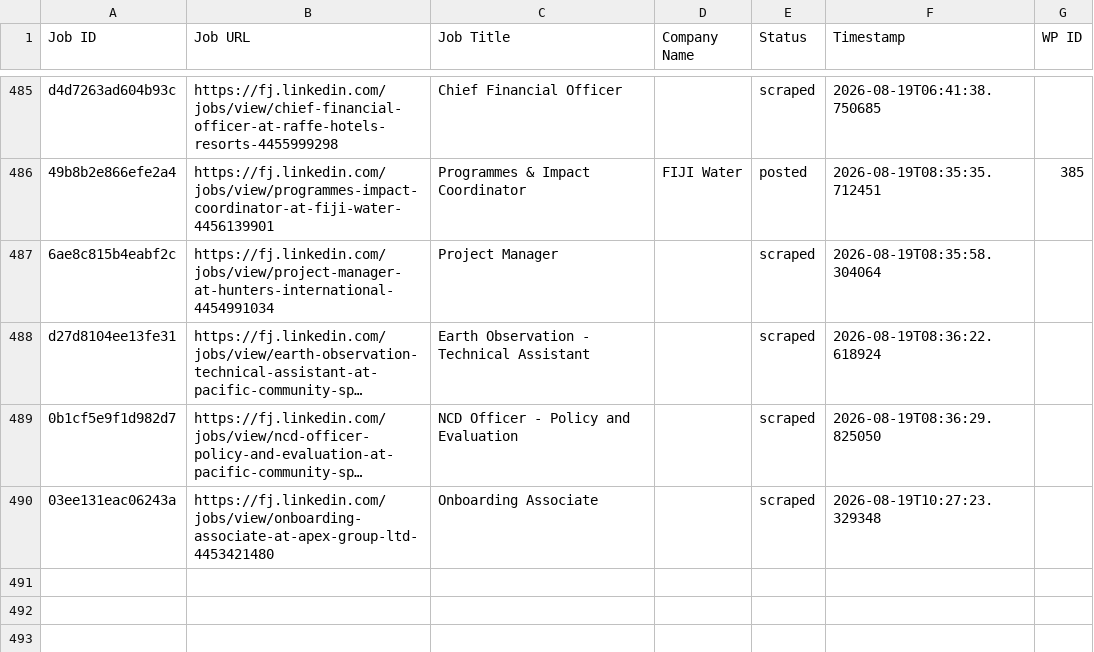
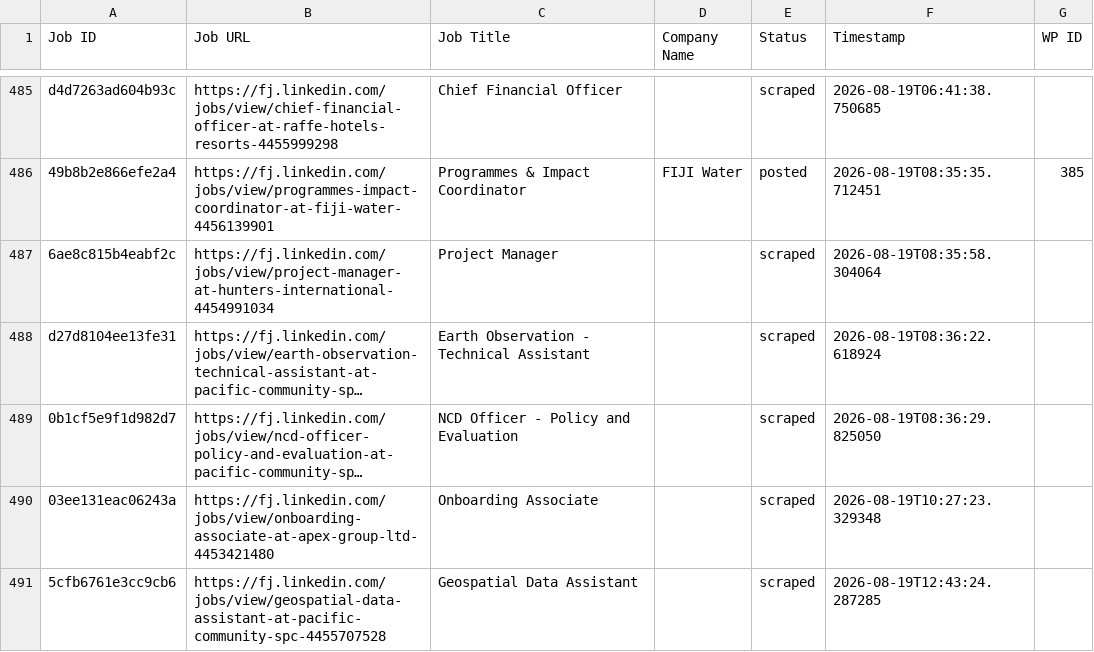
Before and after one commit to innovationinc2000/fj, a CSV file: processed_jobs.csv, drawn as a sheet; only a part is shown, gaps mark what is left out; long unchanged cells end in …; the diff names each change by its address in the sheet, - before the commit and + after, or states it on an @@ line.

```diff
--- a/processed_jobs.csv
+++ b/processed_jobs.csv
+row 491: 5cfb6761e3cc9cb6 | https://fj.linkedin.com/jobs/view/geospatial-data-assistant-at-pacific-community-spc-4455707528 | Geospatial Data Assistant |  | scraped | 2026-08-19T12:43:24.287285
```
